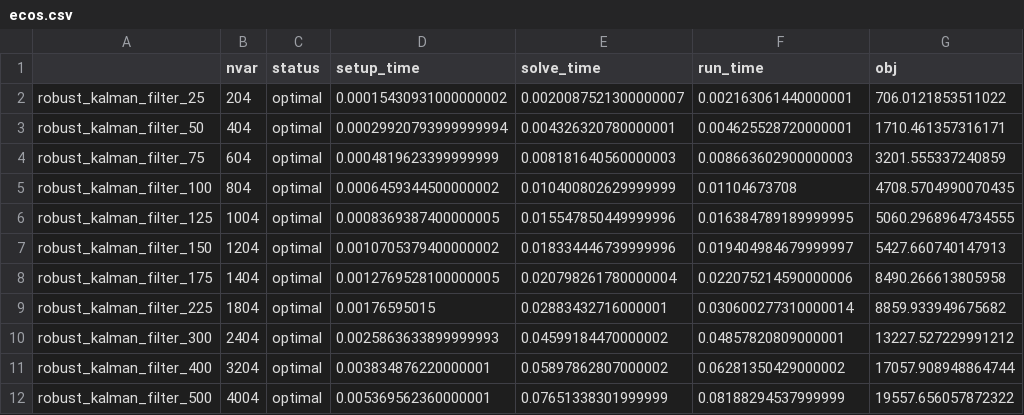
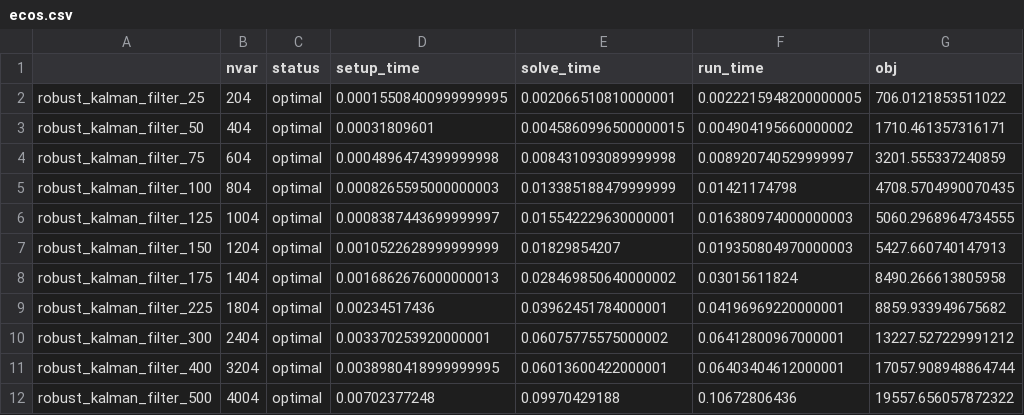
Before and after one commit to qoco-org/qoco-benchmarks, a CSV file: results/robust_kalman_filter/ecos.csv, drawn as a sheet.

```diff
--- a/results/robust_kalman_filter/ecos.csv
+++ b/results/robust_kalman_filter/ecos.csv
@@ -1,12 +1,12 @@
 ,nvar,status,setup_time,solve_time,run_time,obj
-robust_kalman_filter_25,204,optimal,0.00015430931000000002,0.0020087521300000007,0.002163061440000001,706.0121853511022
-robust_kalman_filter_50,404,optimal,0.00029920793999999994,0.004326320780000001,0.004625528720000001,1710.461357316171
-robust_kalman_filter_75,604,optimal,0.0004819623399999999,0.008181640560000003,0.008663602900000003,3201.555337240859
-robust_kalman_filter_100,804,optimal,0.0006459344500000002,0.010400802629999999,0.01104673708,4708.5704990070435
-robust_kalman_filter_125,1004,optimal,0.0008369387400000005,0.015547850449999996,0.016384789189999995,5060.2968964734555
-robust_kalman_filter_150,1204,optimal,0.0010705379400000002,0.018334446739999996,0.019404984679999997,5427.660740147913
-robust_kalman_filter_175,1404,optimal,0.0012769528100000005,0.020798261780000004,0.022075214590000006,8490.266613805958
-robust_kalman_filter_225,1804,optimal,0.00176595015,0.02883432716000001,0.030600277310000014,8859.933949675682
-robust_kalman_filter_300,2404,optimal,0.0025863633899999993,0.04599184470000002,0.04857820809000001,13227.527229991212
-robust_kalman_filter_400,3204,optimal,0.003834876220000001,0.05897862807000002,0.06281350429000002,17057.908948864744
-robust_kalman_filter_500,4004,optimal,0.005369562360000001,0.07651338301999999,0.08188294537999999,19557.656057872322
+robust_kalman_filter_25,204,optimal,0.00015508400999999995,0.002066510810000001,0.0022215948200000005,706.0121853511022
+robust_kalman_filter_50,404,optimal,0.00031809601,0.0045860996500000015,0.004904195660000002,1710.461357316171
+robust_kalman_filter_75,604,optimal,0.0004896474399999998,0.008431093089999998,0.008920740529999997,3201.555337240859
+robust_kalman_filter_100,804,optimal,0.0008265595000000003,0.013385188479999999,0.01421174798,4708.5704990070435
+robust_kalman_filter_125,1004,optimal,0.0008387443699999997,0.015542229630000001,0.016380974000000003,5060.2968964734555
+robust_kalman_filter_150,1204,optimal,0.0010522628999999999,0.01829854207,0.019350804970000003,5427.660740147913
+robust_kalman_filter_175,1404,optimal,0.0016862676000000013,0.028469850640000002,0.03015611824,8490.266613805958
+robust_kalman_filter_225,1804,optimal,0.00234517436,0.03962451784000001,0.04196969220000001,8859.933949675682
+robust_kalman_filter_300,2404,optimal,0.003370253920000001,0.06075775575000002,0.06412800967000001,13227.527229991212
+robust_kalman_filter_400,3204,optimal,0.0038980418999999995,0.06013600422000001,0.06403404612000001,17057.908948864744
+robust_kalman_filter_500,4004,optimal,0.00702377248,0.09970429188,0.10672806436,19557.656057872322
```
Also changed, not shown: results/lcvx/clarabel.csv, results/lcvx/ecos.csv, 31 other files.
